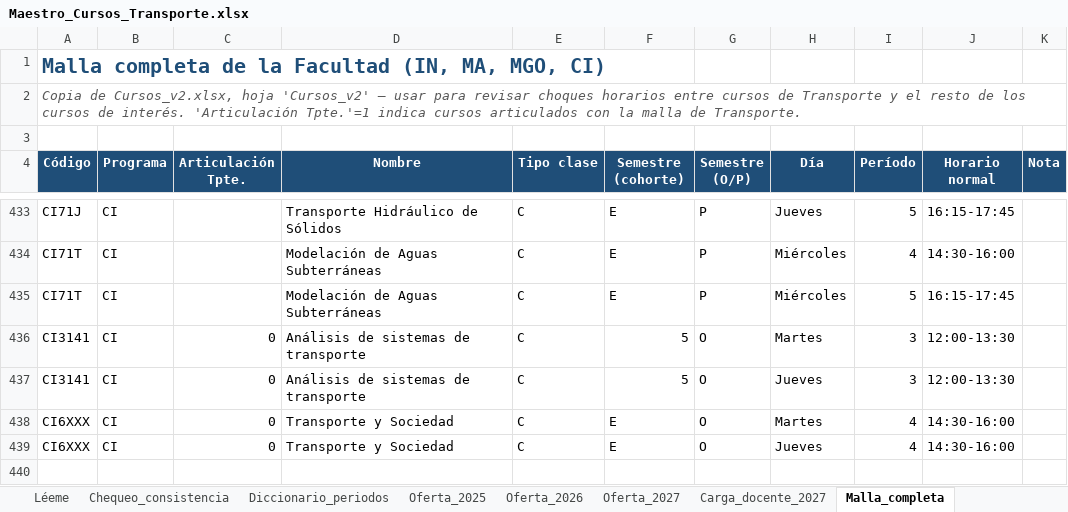
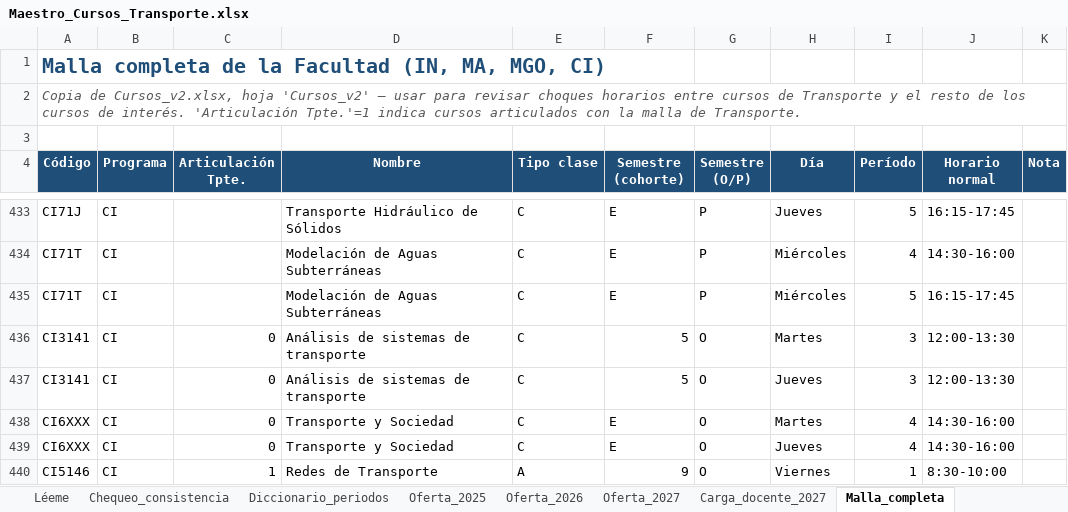
Before and after one commit to bastianhj/planificacion-cursos-transporte, an Excel workbook: Maestro_Cursos_Transporte.xlsx, sheet Malla_completa, drawn as a sheet; only a part is shown, gaps mark what is left out; values as stored, in another font and other column widths than the file's, no borders; the diff names each change by its address in the sheet, - before the commit and + after, or states it on an @@ line.

Commit message:
Agrega auxiliar Viernes P1 a CI5146 (Cristián Cortés)

```diff
--- a/Maestro_Cursos_Transporte.xlsx (sheet Malla_completa)
+++ b/Maestro_Cursos_Transporte.xlsx (sheet Malla_completa)
+row 440: CI5146 | CI | 1 | Redes de Transporte | A | 9 | O | Viernes | 1 | 8:30-10:00
```
Also changed, not shown: sheet Chequeo_consistencia, sheet Léeme, sheet Oferta_2027, 1 other file.
